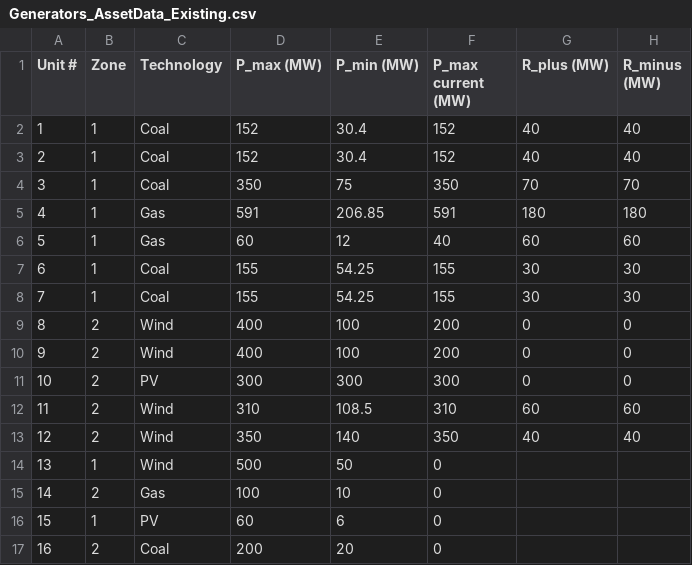
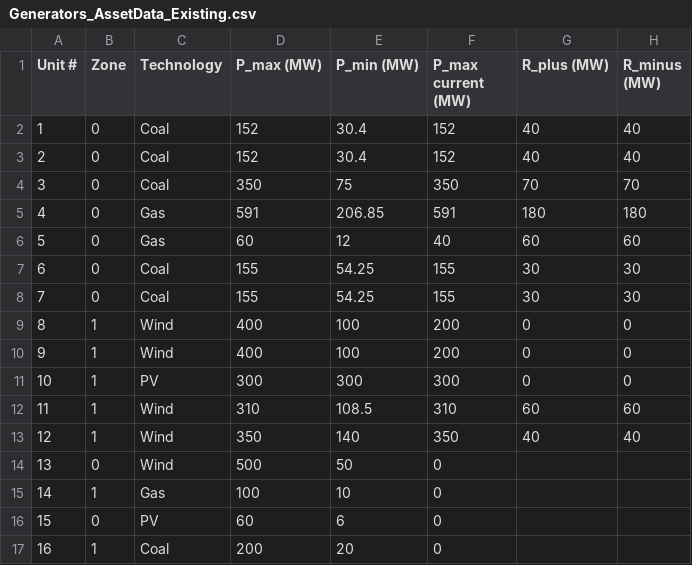
Before and after one commit to bioapfelsaft123/Opti, a CSV file: Data/ModelData/Generators_AssetData_Existing.csv, drawn as a sheet; only a part is shown; the diff names each change by its address in the sheet, - before the commit and + after, or states it on an @@ line.

```diff
--- a/Data/ModelData/Generators_AssetData_Existing.csv
+++ b/Data/ModelData/Generators_AssetData_Existing.csv
-B2:B8 (Zone): 1
+B2:B8 (Zone): 0
-B9:B13 (Zone): 2
+B9:B13 (Zone): 1
-B14 (Zone): 1
+B14 (Zone): 0
-B15 (Zone): 2
+B15 (Zone): 1
-B16 (Zone): 1
+B16 (Zone): 0
-B17 (Zone): 2
+B17 (Zone): 1
```
Also changed, not shown: Data/ModelData/Demand_UnitSpecificData.csv, Data/ModelData/Generators_AssetData_New.csv, 3 other files.
